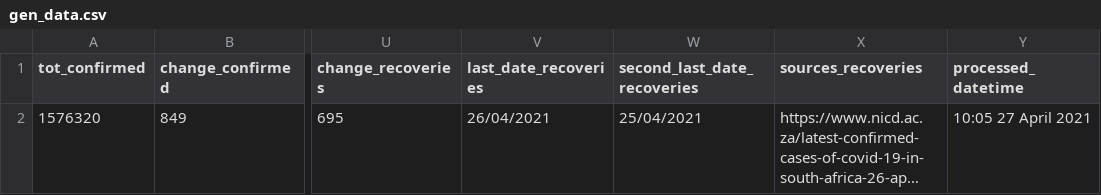
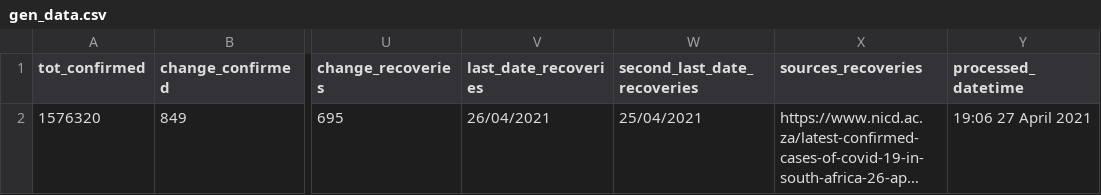
Before and after one commit to SimonRosen173/Covid19SAData_Data, a CSV file: data/sa/gen_data.csv, drawn as a sheet; only a part is shown, gaps mark what is left out; long unchanged cells end in …; the diff names each change by its address in the sheet, - before the commit and + after, or states it on an @@ line.

Commit message:
Data updated @ Tue Apr 27 19:06:20 UTC 2021

```diff
--- a/data/sa/gen_data.csv
+++ b/data/sa/gen_data.csv
-Y2 (processed_datetime): 10:05 27 April 2021
+Y2 (processed_datetime): 19:06 27 April 2021
```
Also changed, not shown: 1 other file.
